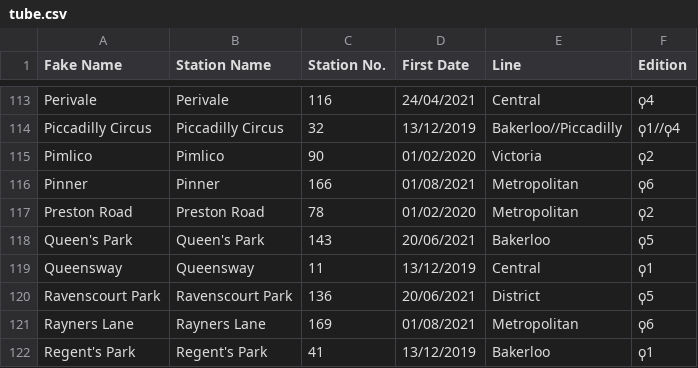
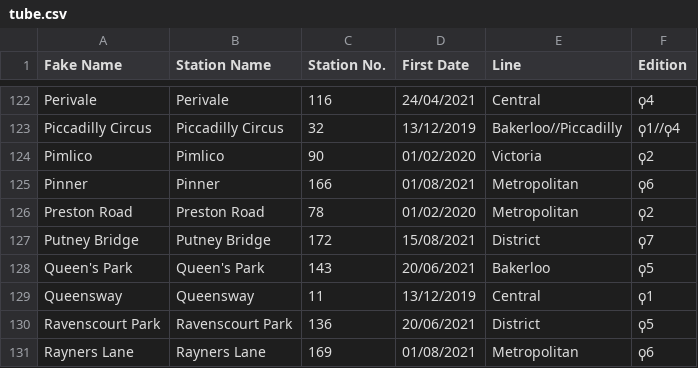
Before and after one commit to NuttyTrains/NuttyTrains.github.io, a CSV file: data/tube.csv, drawn as a sheet; only a part is shown, gaps mark what is left out; the shorter side is filled out with more unchanged rows; the diff covers the shown part only.

```diff
--- a/data/tube.csv
+++ b/data/tube.csv
@@ -117,2 +126,3 @@ Pinner,Pinner,166,01/08/2021,Metropolitan,ϙ6
 Preston Road,Preston Road,78,01/02/2020,Metropolitan,ϙ2
+Putney Bridge,Putney Bridge,172,15/08/2021,District,ϙ7
 Queen's Park,Queen's Park,143,20/06/2021,Bakerloo,ϙ5
```
Also changed, not shown: 15 added rows and 2 edited cells elsewhere in this file, data/dlr.csv, data/purp.csv, 14 other files.
